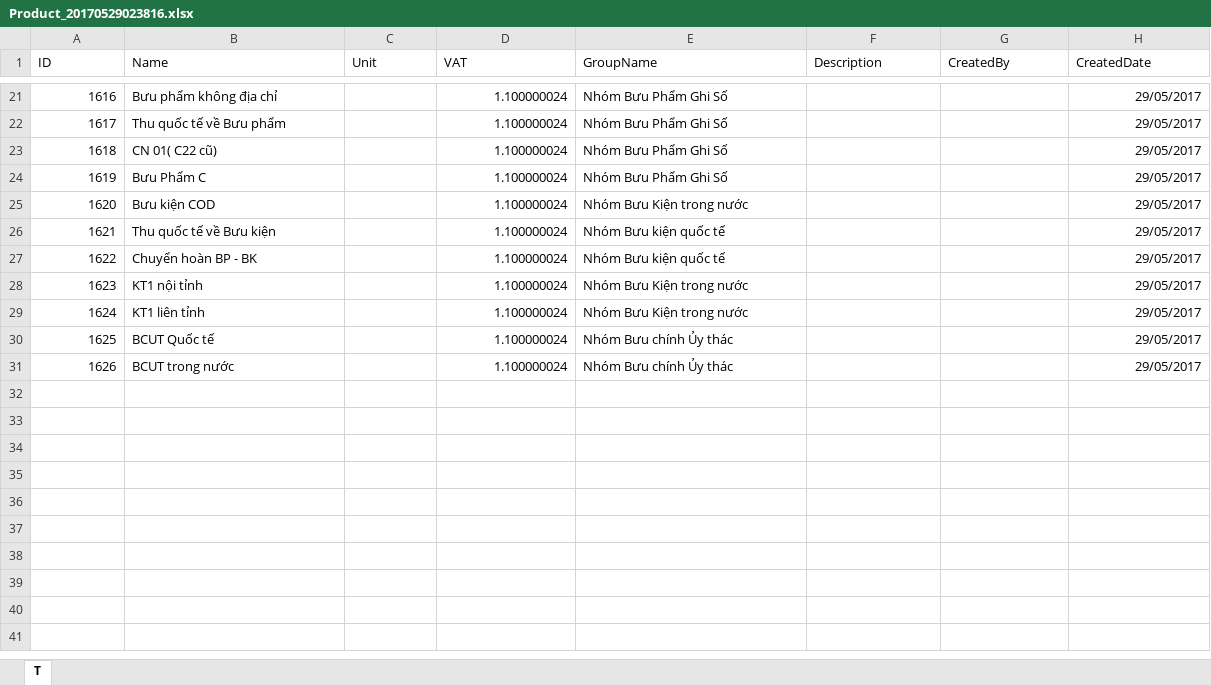
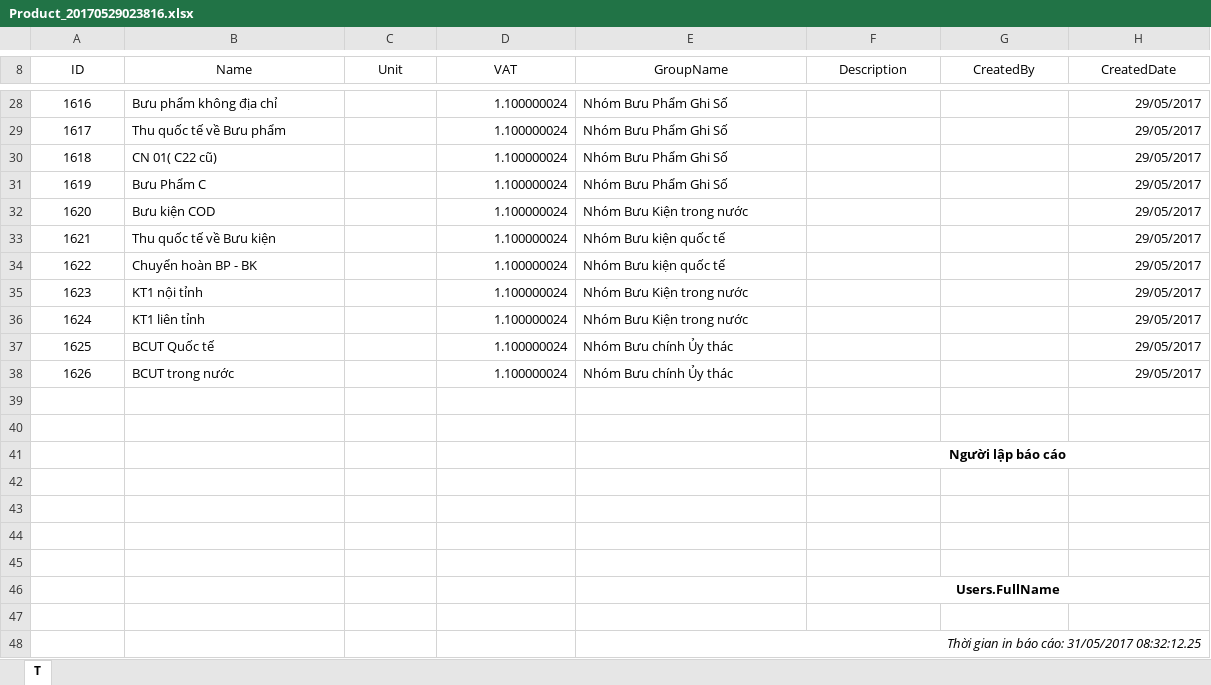
Before and after one commit to pcking60/postoffice-v1, an Excel workbook: PostOfficeWebApp/PostOffice.Web/Reports/Product_20170529023816.xlsx, sheet T, drawn as a sheet; only a part is shown, gaps mark what is left out; values as stored, in another font and other column widths than the file's, no borders; table styles not drawn; addresses are those after the commit; the diff covers the shown part only; the diff names each change by its address in the sheet, - before the commit and + after, or states it on an @@ line.

```diff
--- a/PostOfficeWebApp/PostOffice.Web/Reports/Product_20170529023816.xlsx (sheet T)
+++ b/PostOfficeWebApp/PostOffice.Web/Reports/Product_20170529023816.xlsx (sheet T)
-A8:H8 alignment: left
+A8:H8 alignment: center
-A28:A38 alignment: right
+A28:A38 alignment: center
+row 39: (empty)
+row 40: (empty)
+row 41:  |  |  |  |  | Người lập báo cáo
+row 42: (empty)
+row 43: (empty)
+row 44: (empty)
+row 45: (empty)
+row 46:  |  |  |  |  | Users.FullName
+row 47: (empty)
+row 48:  |  |  |  | Thời gian in báo cáo: 31/05/2017 08:32:12.25
```
Also changed, not shown: 7 added rows and cell formats elsewhere in this sheet, 10 other files.
